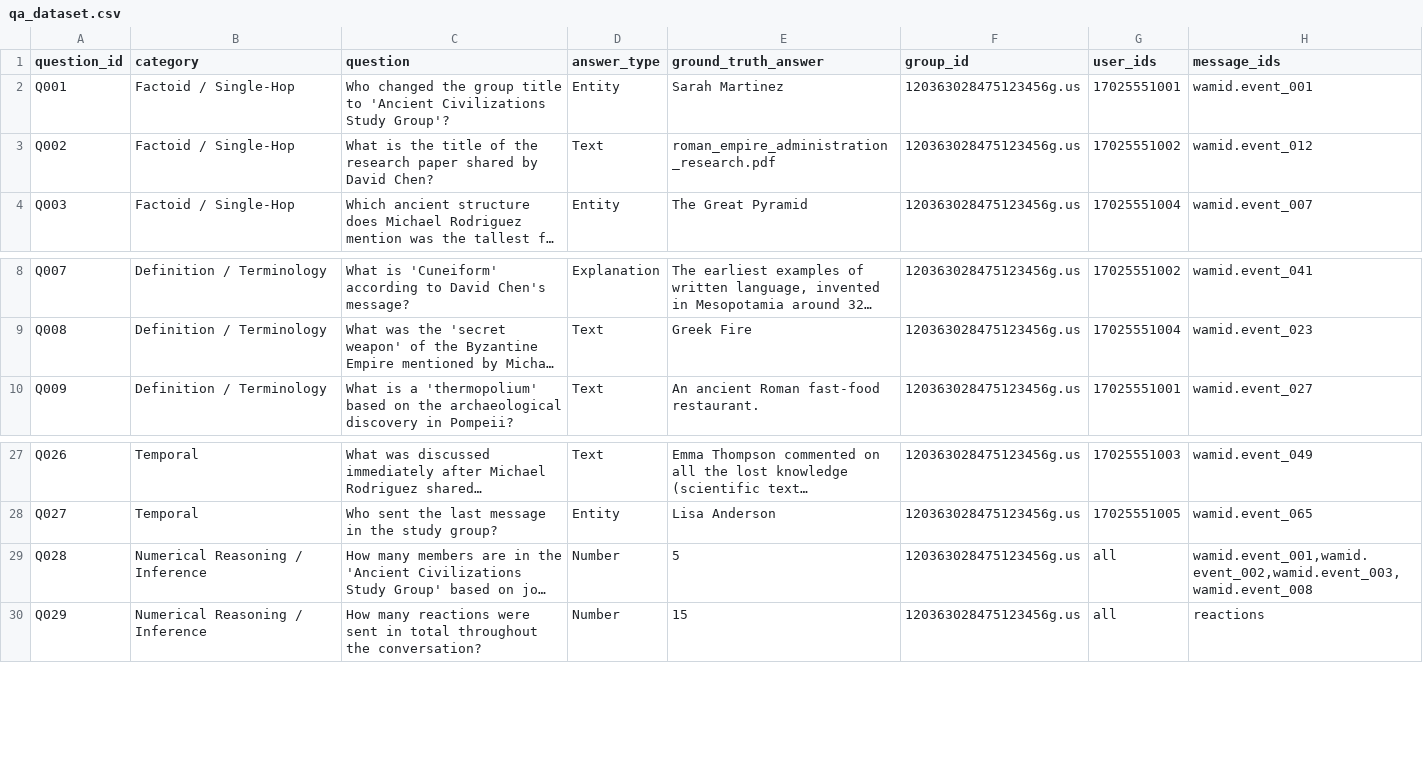
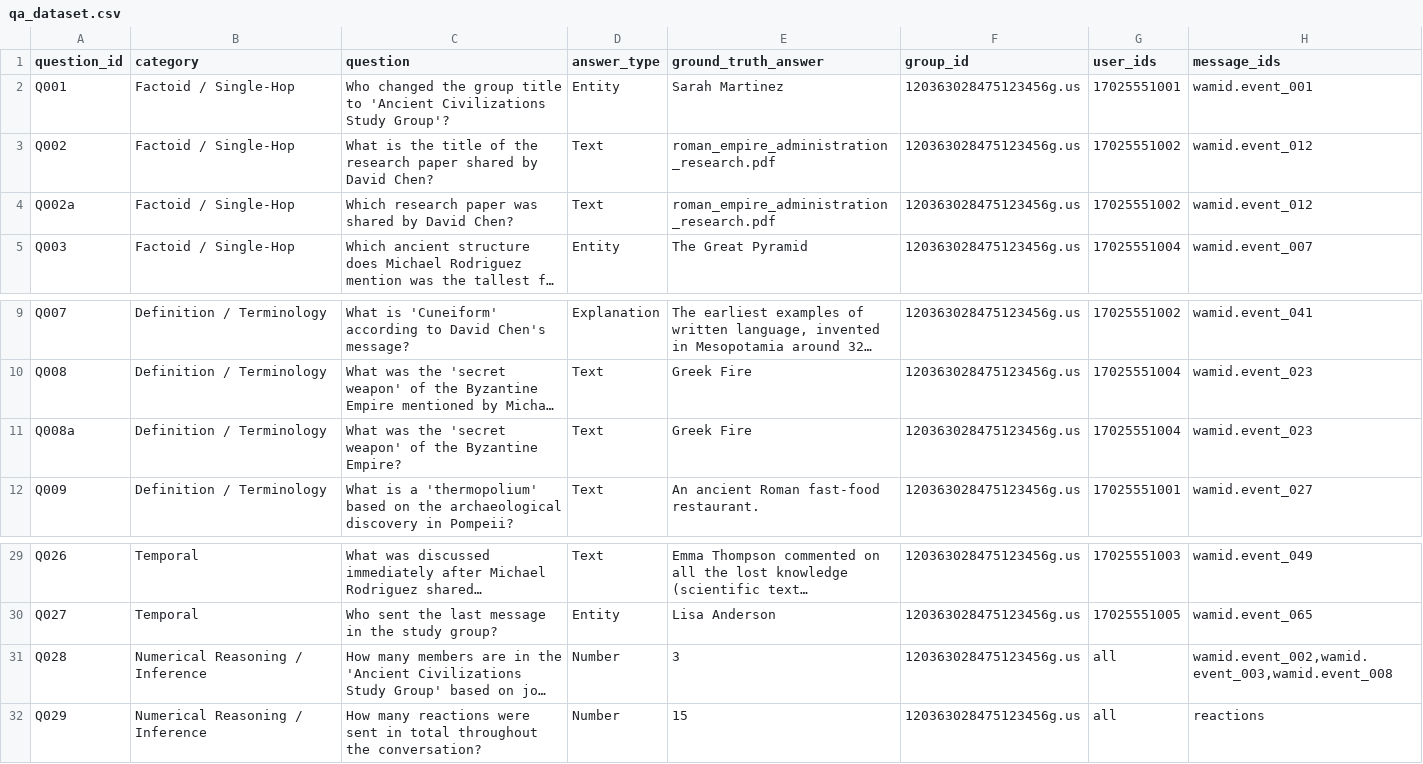
Before and after one commit to mkashif-777/graphiti-mk, a CSV file: Benchmark/qa_dataset.csv, drawn as a sheet; only a part is shown, gaps mark what is left out; long unchanged cells end in …; addresses are those after the commit; the diff names each change by its address in the sheet, - before the commit and + after, or states it on an @@ line.

Commit message:
Update qa_dataset.csv

```diff
--- a/Benchmark/qa_dataset.csv
+++ b/Benchmark/qa_dataset.csv
+row 4: Q002a | Factoid / Single-Hop | Which research paper was shared by David Chen? | Text | roman_empire_administration_research.pdf | 120363028475123456g.us | 17025551002 | wamid.event_012
+row 11: Q008a | Definition / Terminology | What was the 'secret weapon' of the Byzantine Empire? | Text | Greek Fire | 120363028475123456g.us | 17025551004 | wamid.event_023
-E31 (ground_truth_answer): 5
+E31 (ground_truth_answer): 3
-H31 (message_ids): wamid.event_001,wamid.event_002,wamid.event_003,wamid.event_008
+H31 (message_ids): wamid.event_002,wamid.event_003,wamid.event_008
```
